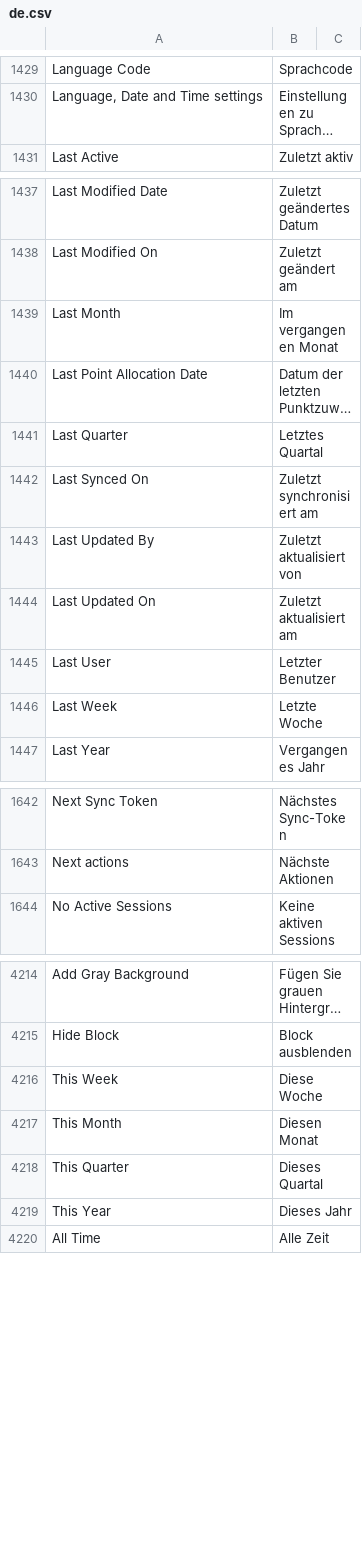
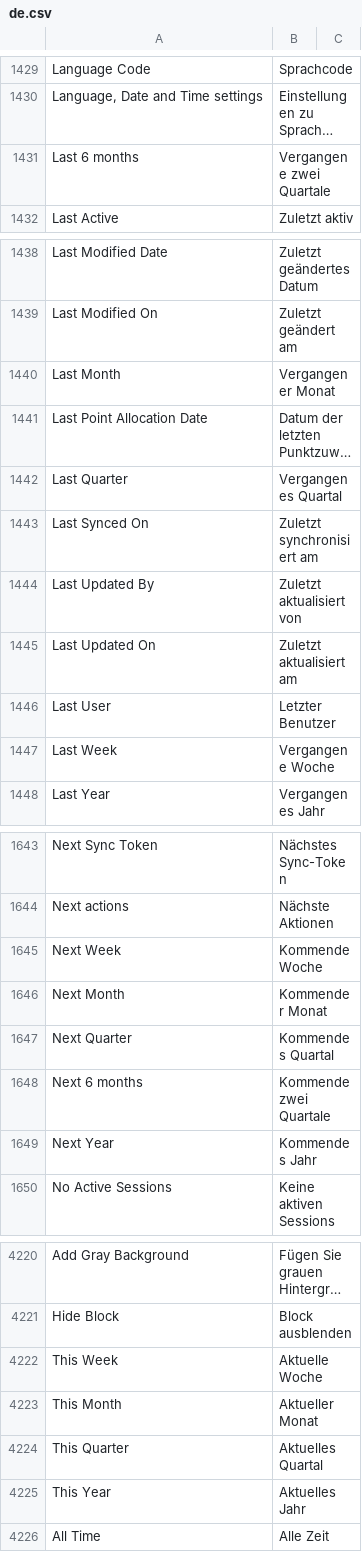
Before and after one commit to hanzoai/frappe, a CSV file: frappe/translations/de.csv, drawn as a sheet; only a part is shown, gaps mark what is left out; long unchanged cells end in …; addresses are those after the commit; the diff names each change by its address in the sheet, - before the commit and + after, or states it on an @@ line.

Commit message:
fix: german translations for timespan

```diff
--- a/frappe/translations/de.csv
+++ b/frappe/translations/de.csv
+row 1431: Last 6 months | Vergangene zwei Quartale
-B1440: Im vergangenen Monat
+B1440: Vergangener Monat
-B1442: Letztes Quartal
+B1442: Vergangenes Quartal
-B1447: Letzte Woche
+B1447: Vergangene Woche
+row 1645: Next Week | Kommende Woche
+row 1646: Next Month | Kommender Monat
+row 1647: Next Quarter | Kommendes Quartal
+row 1648: Next 6 months | Kommende zwei Quartale
+row 1649: Next Year | Kommendes Jahr
-B4222: Diese Woche
+B4222: Aktuelle Woche
-B4223: Diesen Monat
+B4223: Aktueller Monat
-B4224: Dieses Quartal
+B4224: Aktuelles Quartal
-B4225: Dieses Jahr
+B4225: Aktuelles Jahr
```
